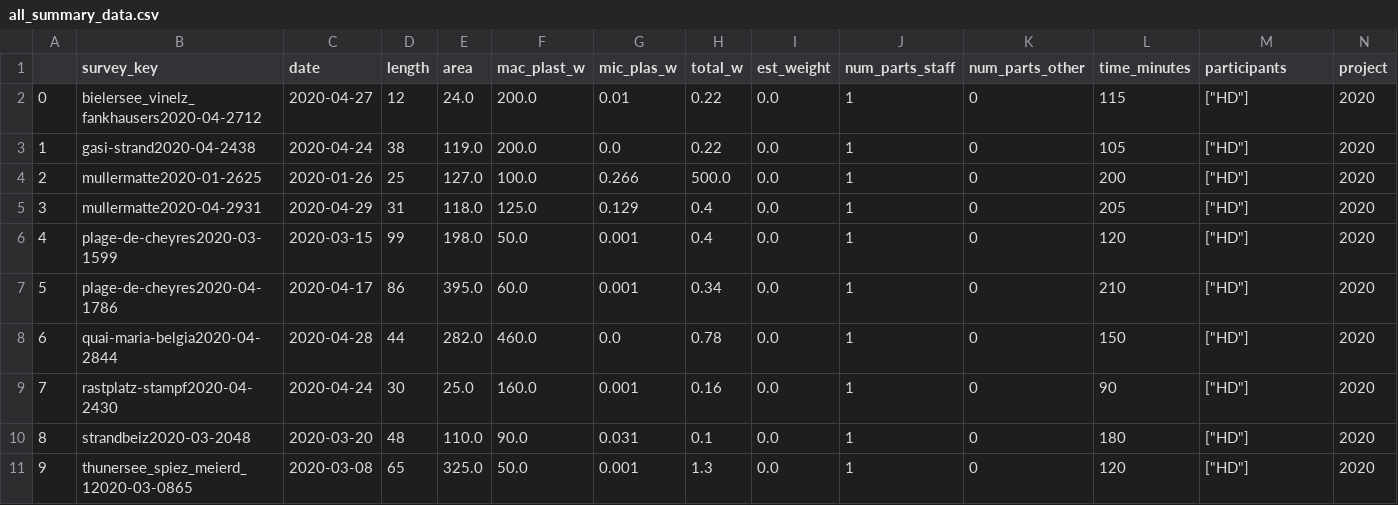
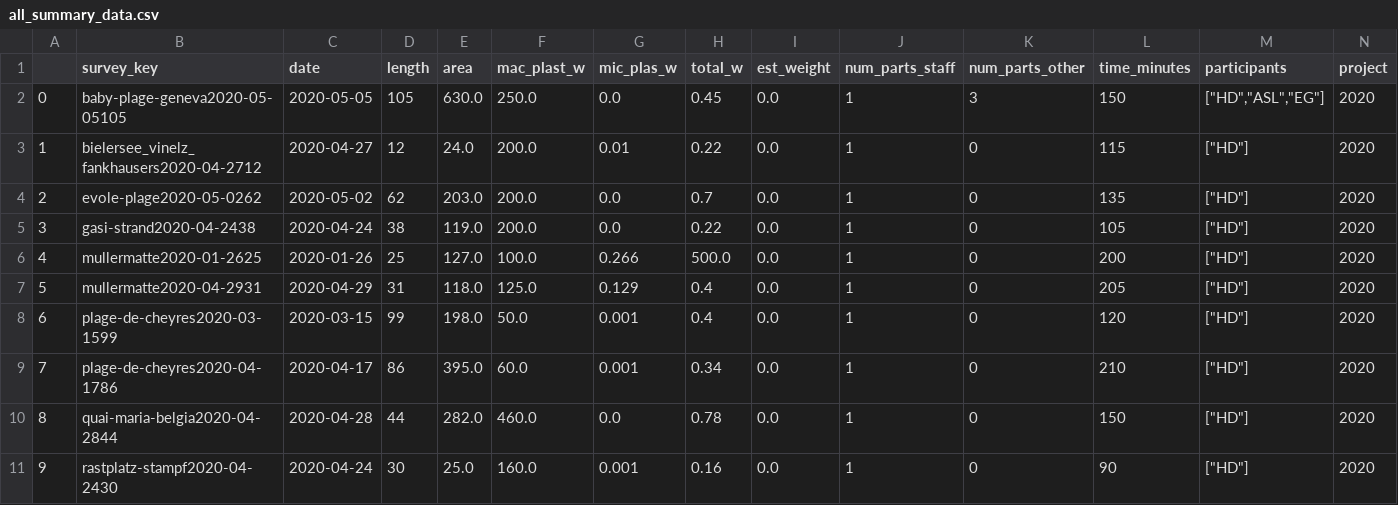
Before and after one commit to hammerdirt-analyst/survey_qc, a CSV file: data/all_summary_data.csv, drawn as a sheet; only a part is shown; the shorter side is filled out with more unchanged rows; addresses are those after the commit; rows hold the shown columns only; the diff names each change by its address in the sheet, - before the commit and + after, or states it on an @@ line.

```diff
--- a/data/all_summary_data.csv
+++ b/data/all_summary_data.csv
+row 2: 0 | baby-plage-geneva2020-05-05105 | 2020-05-05 | 105 | 630.0 | 250.0 | 0.0 | 0.45 | 0.0 | 1 | 3 | 150 | ["HD","ASL","EG"] | 2020
@@ column A renumbered from row 3 down @@
+row 4: 2 | evole-plage2020-05-0262 | 2020-05-02 | 62 | 203.0 | 200.0 | 0.0 | 0.7 | 0.0 | 1 | 0 | 135 | ["HD"] | 2020
```
Also changed, not shown: data/dims_data.csv, data/survey_data_summary.csv, 10 other files.
